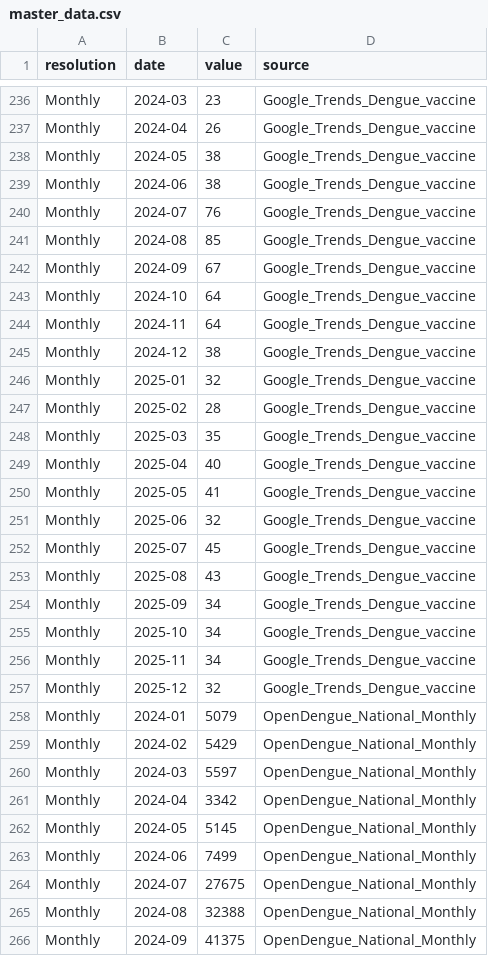
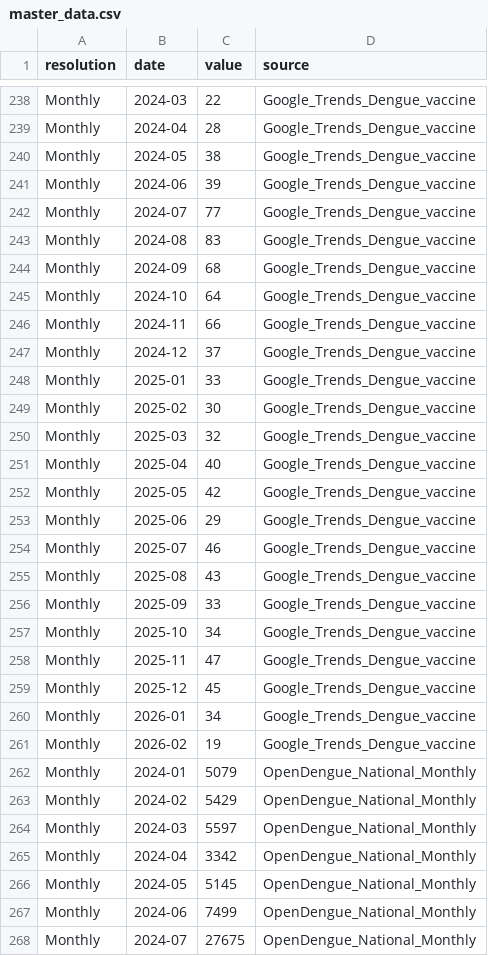
Before and after one commit to wukexin314-art/Nowcast-Dengue-in-India, a CSV file: master_data.csv, drawn as a sheet; only a part is shown, gaps mark what is left out; the shorter side is filled out with more unchanged rows; addresses are those after the commit; the diff covers the shown part only; the diff names each change by its address in the sheet, - before the commit and + after, or states it on an @@ line.

```diff
--- a/master_data.csv
+++ b/master_data.csv
-C238 (value): 23
+C238 (value): 22
-C239 (value): 26
+C239 (value): 28
-C241 (value): 38
+C241 (value): 39
-C242 (value): 76
+C242 (value): 77
-C243 (value): 85
+C243 (value): 83
-C244 (value): 67
+C244 (value): 68
-C246 (value): 64
+C246 (value): 66
-C247 (value): 38
+C247 (value): 37
-C248 (value): 32
+C248 (value): 33
-C249 (value): 28
+C249 (value): 30
-C250 (value): 35
+C250 (value): 32
-C252 (value): 41
+C252 (value): 42
-C253 (value): 32
+C253 (value): 29
-C254 (value): 45
+C254 (value): 46
-C256 (value): 34
+C256 (value): 33
-C258 (value): 34
+C258 (value): 47
-C259 (value): 32
+C259 (value): 45
+row 260: Monthly | 2026-01 | 34 | Google_Trends_Dengue_vaccine
+row 261: Monthly | 2026-02 | 19 | Google_Trends_Dengue_vaccine
```
Also changed, not shown: 2 added rows and 33 edited cells elsewhere in this file, outputs_step1_wiki/loss_step1.csv, outputs_step1_wiki/predictions_step1_monthly.csv, 30 other files.
